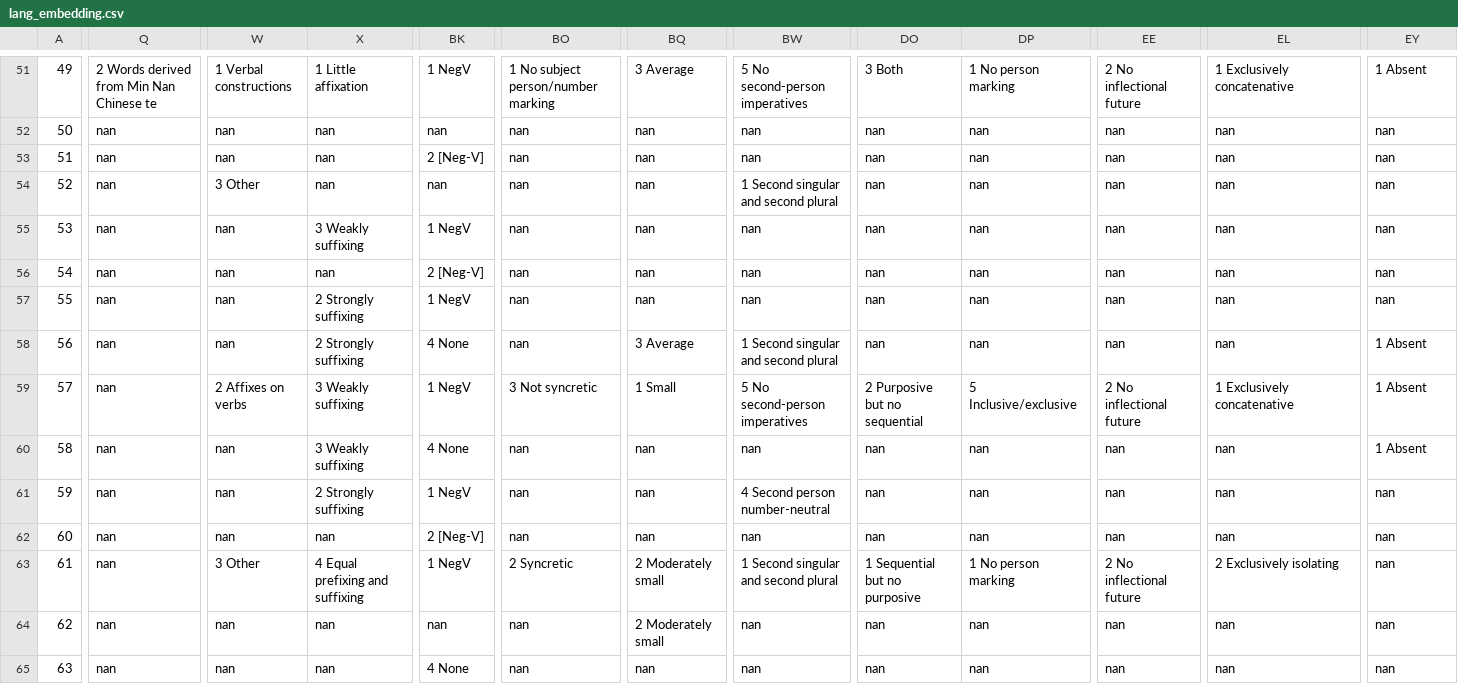
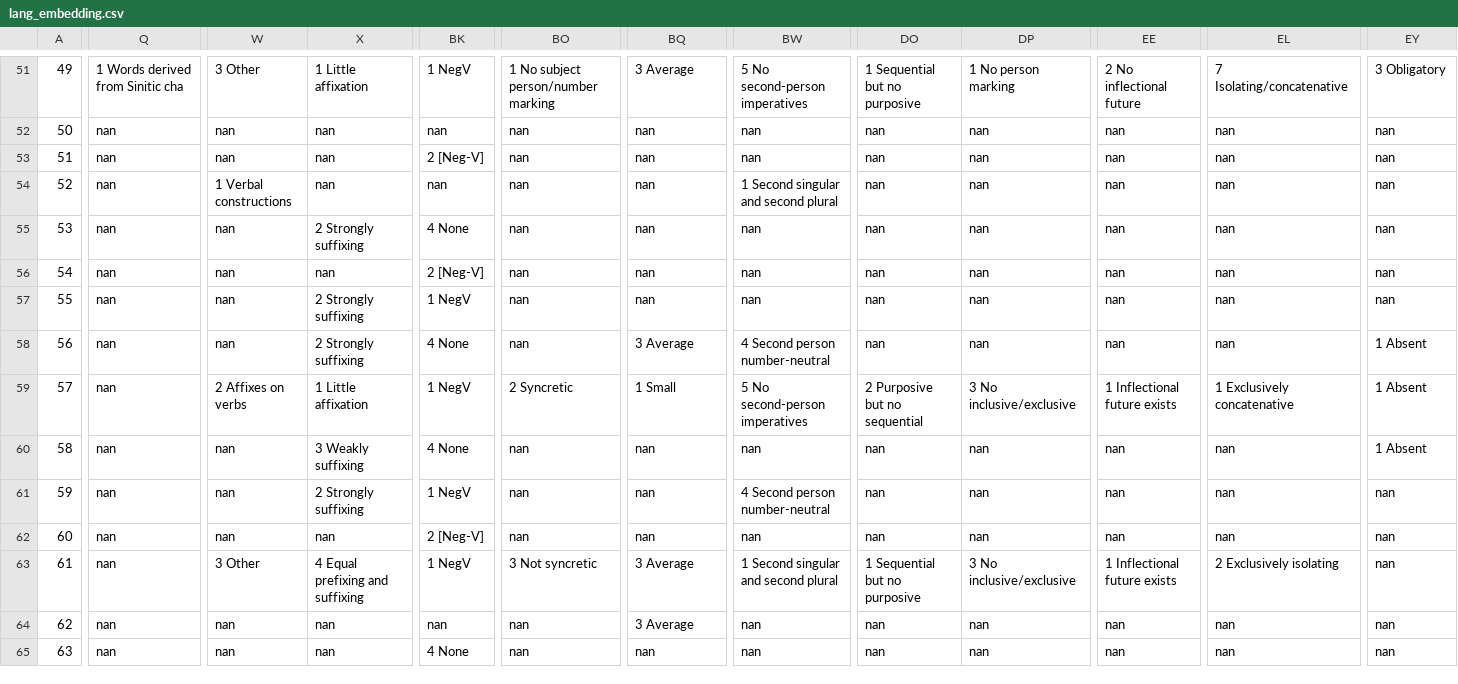
Before and after one commit to ufal/ST2020, a CSV file: outputs/lang_embedding.csv, drawn as a sheet; only a part is shown, gaps mark what is left out; the diff covers the shown part only; the diff names each change by its address in the sheet, - before the commit and + after, or states it on an @@ line.

```diff
--- a/outputs/lang_embedding.csv
+++ b/outputs/lang_embedding.csv
-Q51: 2 Words derived from Min Nan Chinese te
+Q51: 1 Words derived from Sinitic cha
-W51: 1 Verbal constructions
+W51: 3 Other
-DO51: 3 Both
+DO51: 1 Sequential but no purposive
-EL51: 1 Exclusively concatenative
+EL51: 7 Isolating/concatenative
-EY51: 1 Absent
+EY51: 3 Obligatory
-W54: 3 Other
+W54: 1 Verbal constructions
-X55: 3 Weakly suffixing
+X55: 2 Strongly suffixing
-BK55: 1 NegV
+BK55: 4 None
-BW58: 1 Second singular and second plural
+BW58: 4 Second person number-neutral
-X59: 3 Weakly suffixing
+X59: 1 Little affixation
-BO59: 3 Not syncretic
+BO59: 2 Syncretic
-DP59: 5 Inclusive/exclusive
+DP59: 3 No inclusive/exclusive
-EE59: 2 No inflectional future
+EE59: 1 Inflectional future exists
-BO63: 2 Syncretic
+BO63: 3 Not syncretic
-BQ63:BQ64: 2 Moderately small
+BQ63:BQ64: 3 Average
-DP63: 1 No person marking
+DP63: 3 No inclusive/exclusive
-EE63: 2 No inflectional future
+EE63: 1 Inflectional future exists
```
Also changed, not shown: 121 edited cells elsewhere in this file, outputs/lang_embedding_probs.csv, outputs/lang_embedding_test.csv, 1 other file.
